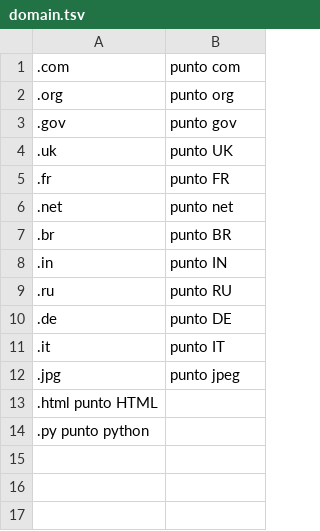
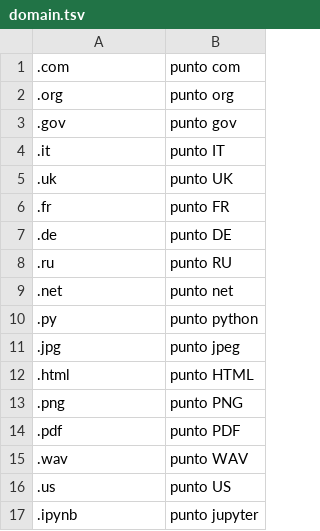
Before and after one commit to GiacomoLeoneMaria/Babel_Fish, a TSV file: it/data/electronic/domain.tsv, drawn as a sheet.

Commit message:
add more data electronic domanain

```diff
--- a/it/data/electronic/domain.tsv
+++ b/it/data/electronic/domain.tsv
@@ -3,12 +3,15 @@
 .gov	punto gov
+.it	punto IT
 .uk	punto UK
 .fr	punto FR
+.de	punto DE
+.ru	punto RU
 .net	punto net
-.br	punto BR
-.in	punto IN
-.ru	punto RU
-.de	punto DE
-.it	punto IT
+.py	punto python
 .jpg	punto jpeg
-.html   punto HTML
-.py punto python
+.html	punto HTML
+.png	punto PNG
+.pdf	punto PDF
+.wav	punto WAV
+.us	punto US
+.ipynb	punto jupyter
```
Also changed, not shown: 2 other files.
